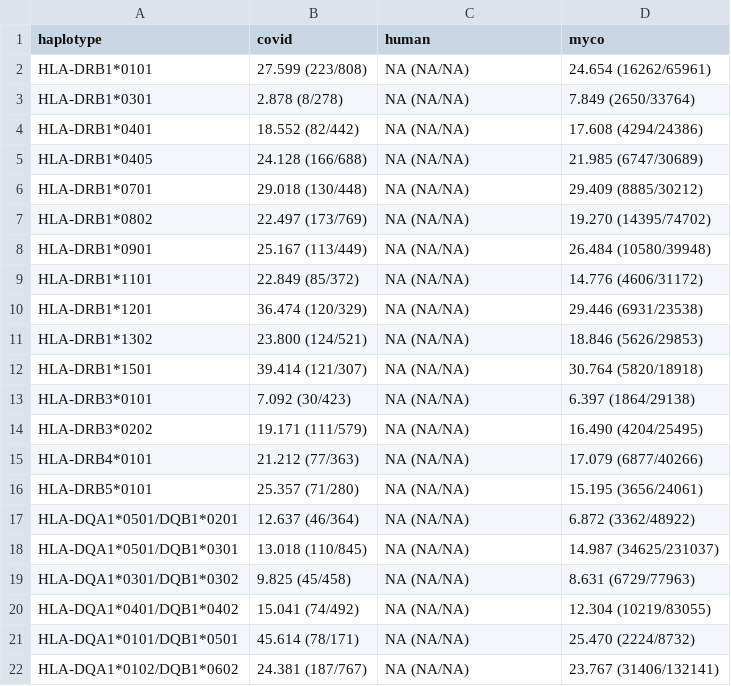
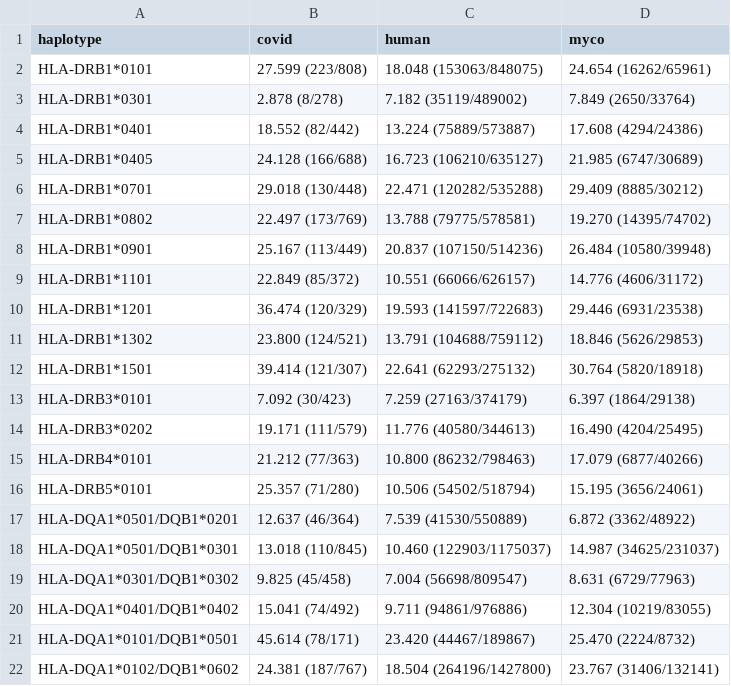
Before and after one commit to richelbilderbeek/bbbq_1_fast, a CSV file: table_tmh_binders_mhc2.csv, drawn as a sheet.

```diff
--- a/table_tmh_binders_mhc2.csv
+++ b/table_tmh_binders_mhc2.csv
@@ -1,22 +1,22 @@
 haplotype,covid,human,myco
-HLA-DRB1*0101,27.599 (223/808),    NA (NA/NA),24.654 (16262/65961)
-HLA-DRB1*0301, 2.878 (8/278),    NA (NA/NA), 7.849 (2650/33764)
-HLA-DRB1*0401,18.552 (82/442),    NA (NA/NA),17.608 (4294/24386)
-HLA-DRB1*0405,24.128 (166/688),    NA (NA/NA),21.985 (6747/30689)
-HLA-DRB1*0701,29.018 (130/448),    NA (NA/NA),29.409 (8885/30212)
-HLA-DRB1*0802,22.497 (173/769),    NA (NA/NA),19.270 (14395/74702)
-HLA-DRB1*0901,25.167 (113/449),    NA (NA/NA),26.484 (10580/39948)
-HLA-DRB1*1101,22.849 (85/372),    NA (NA/NA),14.776 (4606/31172)
-HLA-DRB1*1201,36.474 (120/329),    NA (NA/NA),29.446 (6931/23538)
-HLA-DRB1*1302,23.800 (124/521),    NA (NA/NA),18.846 (5626/29853)
-HLA-DRB1*1501,39.414 (121/307),    NA (NA/NA),30.764 (5820/18918)
-HLA-DRB3*0101, 7.092 (30/423),    NA (NA/NA), 6.397 (1864/29138)
-HLA-DRB3*0202,19.171 (111/579),    NA (NA/NA),16.490 (4204/25495)
-HLA-DRB4*0101,21.212 (77/363),    NA (NA/NA),17.079 (6877/40266)
-HLA-DRB5*0101,25.357 (71/280),    NA (NA/NA),15.195 (3656/24061)
-HLA-DQA1*0501/DQB1*0201,12.637 (46/364),    NA (NA/NA), 6.872 (3362/48922)
-HLA-DQA1*0501/DQB1*0301,13.018 (110/845),    NA (NA/NA),14.987 (34625/231037)
-HLA-DQA1*0301/DQB1*0302, 9.825 (45/458),    NA (NA/NA), 8.631 (6729/77963)
-HLA-DQA1*0401/DQB1*0402,15.041 (74/492),    NA (NA/NA),12.304 (10219/83055)
-HLA-DQA1*0101/DQB1*0501,45.614 (78/171),    NA (NA/NA),25.470 (2224/8732)
-HLA-DQA1*0102/DQB1*0602,24.381 (187/767),    NA (NA/NA),23.767 (31406/132141)
+HLA-DRB1*0101,27.599 (223/808),18.048 (153063/848075),24.654 (16262/65961)
+HLA-DRB1*0301, 2.878 (8/278), 7.182 (35119/489002), 7.849 (2650/33764)
+HLA-DRB1*0401,18.552 (82/442),13.224 (75889/573887),17.608 (4294/24386)
+HLA-DRB1*0405,24.128 (166/688),16.723 (106210/635127),21.985 (6747/30689)
+HLA-DRB1*0701,29.018 (130/448),22.471 (120282/535288),29.409 (8885/30212)
+HLA-DRB1*0802,22.497 (173/769),13.788 (79775/578581),19.270 (14395/74702)
+HLA-DRB1*0901,25.167 (113/449),20.837 (107150/514236),26.484 (10580/39948)
+HLA-DRB1*1101,22.849 (85/372),10.551 (66066/626157),14.776 (4606/31172)
+HLA-DRB1*1201,36.474 (120/329),19.593 (141597/722683),29.446 (6931/23538)
+HLA-DRB1*1302,23.800 (124/521),13.791 (104688/759112),18.846 (5626/29853)
+HLA-DRB1*1501,39.414 (121/307),22.641 (62293/275132),30.764 (5820/18918)
+HLA-DRB3*0101, 7.092 (30/423), 7.259 (27163/374179), 6.397 (1864/29138)
+HLA-DRB3*0202,19.171 (111/579),11.776 (40580/344613),16.490 (4204/25495)
+HLA-DRB4*0101,21.212 (77/363),10.800 (86232/798463),17.079 (6877/40266)
+HLA-DRB5*0101,25.357 (71/280),10.506 (54502/518794),15.195 (3656/24061)
+HLA-DQA1*0501/DQB1*0201,12.637 (46/364), 7.539 (41530/550889), 6.872 (3362/48922)
+HLA-DQA1*0501/DQB1*0301,13.018 (110/845),10.460 (122903/1175037),14.987 (34625/231037)
+HLA-DQA1*0301/DQB1*0302, 9.825 (45/458), 7.004 (56698/809547), 8.631 (6729/77963)
+HLA-DQA1*0401/DQB1*0402,15.041 (74/492), 9.711 (94861/976886),12.304 (10219/83055)
+HLA-DQA1*0101/DQB1*0501,45.614 (78/171),23.420 (44467/189867),25.470 (2224/8732)
+HLA-DQA1*0102/DQB1*0602,24.381 (187/767),18.504 (264196/1427800),23.767 (31406/132141)
```
Also changed, not shown: table_tmh_binders_mhc1.csv, 3 other files.
